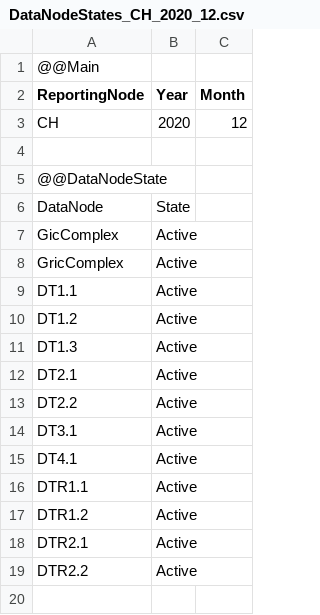
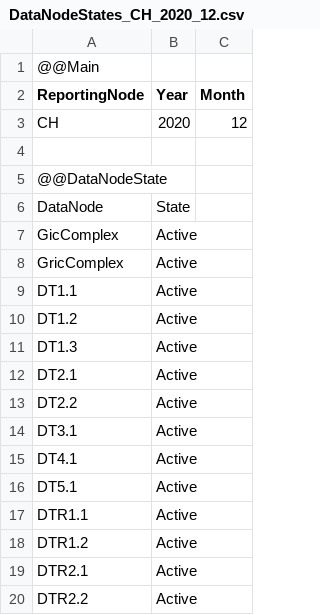
Before and after one commit to Systemorph/IFRS17CalculationEngine, a CSV file: full-ifrs17-template/Files/700.DataNodes/DataNodeStates_CH_2020_12.csv, drawn as a sheet; the diff names each change by its address in the sheet, - before the commit and + after, or states it on an @@ line.

```diff
--- a/full-ifrs17-template/Files/700.DataNodes/DataNodeStates_CH_2020_12.csv
+++ b/full-ifrs17-template/Files/700.DataNodes/DataNodeStates_CH_2020_12.csv
+row 16: DT5.1 | Active
```
Also changed, not shown: full-ifrs17-template/Files/700.DataNodes/DataNodes_CH.csv, 3 other files.
